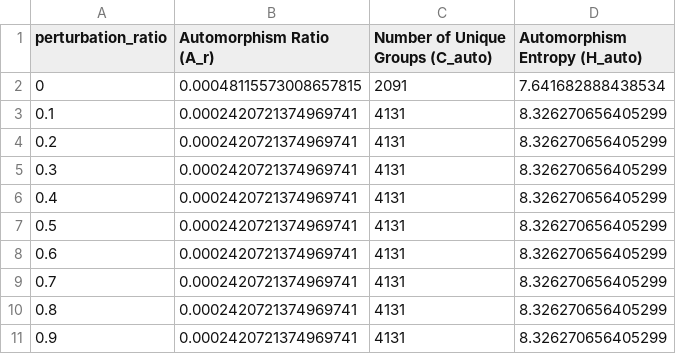
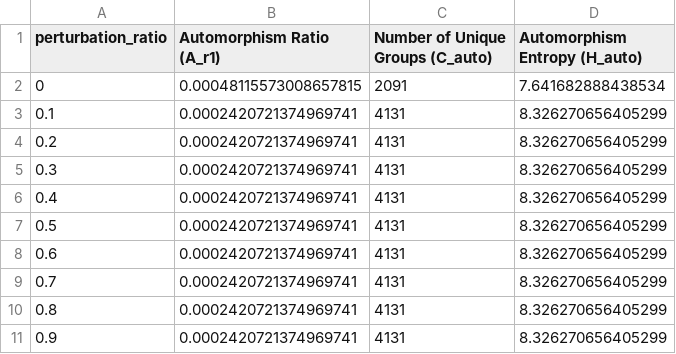
Before and after one commit to ChenS676/Universal-MP, a CSV file: syn_graph/RegularTilling.TRIANGULAR_perturbation.csv, drawn as a sheet.

```diff
--- a/syn_graph/RegularTilling.TRIANGULAR_perturbation.csv
+++ b/syn_graph/RegularTilling.TRIANGULAR_perturbation.csv
@@ -1,2 +1,2 @@
-perturbation_ratio, Automorphism Ratio (A_r),Number of Unique Groups (C_auto),Automorphism Entropy (H_auto)
+perturbation_ratio, Automorphism Ratio (A_r1),Number of Unique Groups (C_auto),Automorphism Entropy (H_auto)
 0, 0.00048115573008657815,2091,7.641682888438534
```
Also changed, not shown: syn_graph/alpha_all.csv, 25 other files.
